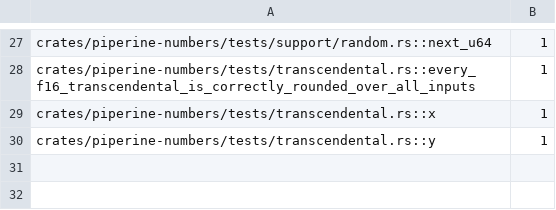
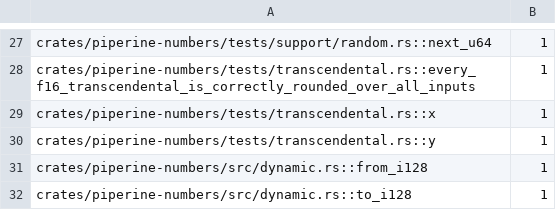
Before and after one commit to vkeslarek/piperine, a TSV file: crates/piperine-repository-guards/allowances/piperine-numbers/undeclared_words.tsv, drawn as a sheet; only a part is shown, gaps mark what is left out; the diff names each change by its address in the sheet, - before the commit and + after, or states it on an @@ line.

```diff
--- a/crates/piperine-repository-guards/allowances/piperine-numbers/undeclared_words.tsv
+++ b/crates/piperine-repository-guards/allowances/piperine-numbers/undeclared_words.tsv
+row 31: crates/piperine-numbers/src/dynamic.rs::from_i128 | 1
+row 32: crates/piperine-numbers/src/dynamic.rs::to_i128 | 1
```
Also changed, not shown: crates/piperine-repository-guards/allowances/piperine-lang/undeclared_words.tsv, crates/piperine-repository-guards/worklists/single_implementor_traits.tsv, 8 other files.
